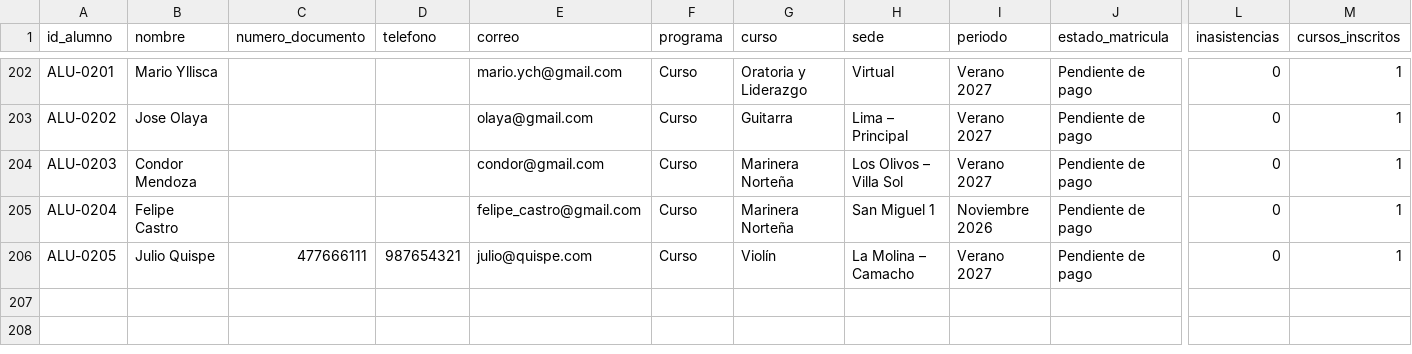
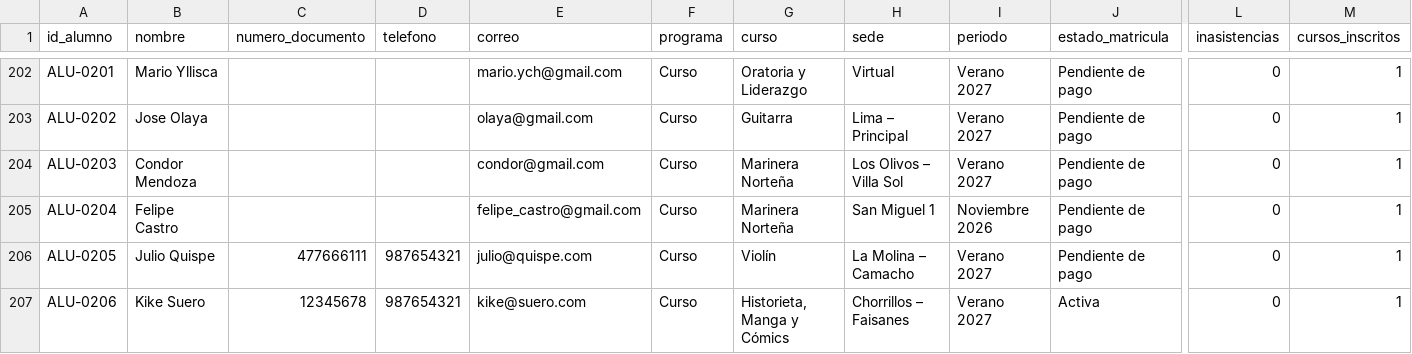
Before and after one commit to mych21/IS302-Inteligencia-Artificial, a CSV file: src/agent-framework-agent-basic-responses/restringido/alumnos_sinteticos.csv, drawn as a sheet; only a part is shown, gaps mark what is left out; rows hold the shown columns only; the diff names each change by its address in the sheet, - before the commit and + after, or states it on an @@ line.

```diff
--- a/src/agent-framework-agent-basic-responses/restringido/alumnos_sinteticos.csv
+++ b/src/agent-framework-agent-basic-responses/restringido/alumnos_sinteticos.csv
+row 207: ALU-0206 | Kike Suero | 12345678 | 987654321 | kike@suero.com | Curso | Historieta, Manga y Cómics | Chorrillos – Faisanes | Verano 2027 | Activa | 0 | 1
```
Also changed, not shown: src/agent-framework-agent-basic-responses/datos/vacantes.csv, src/agent-framework-agent-basic-responses/evaluacion/resultados.csv, 5 other files.
